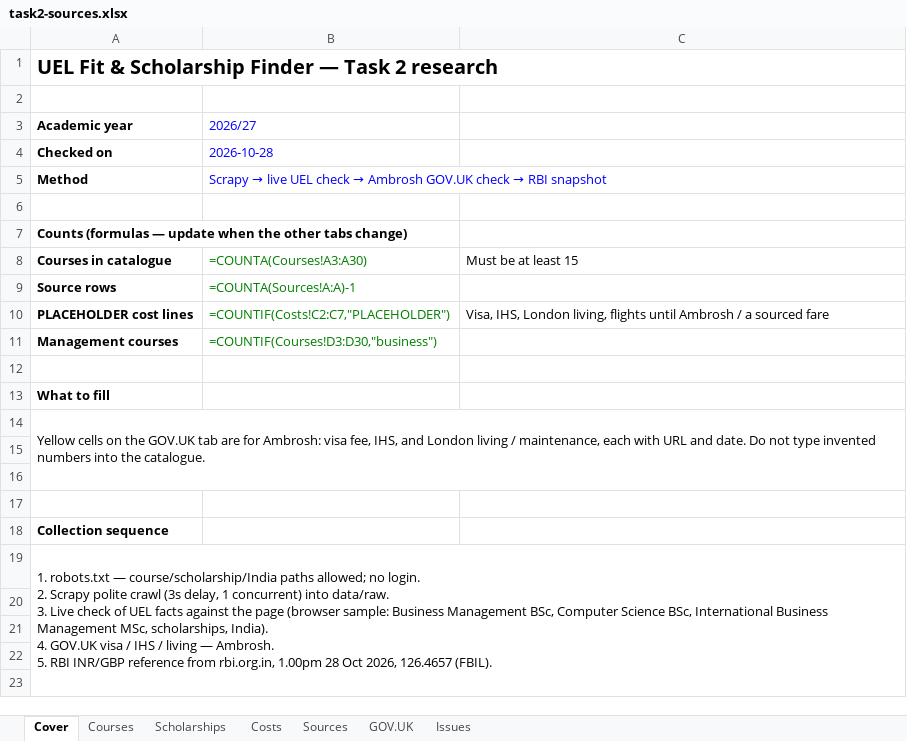
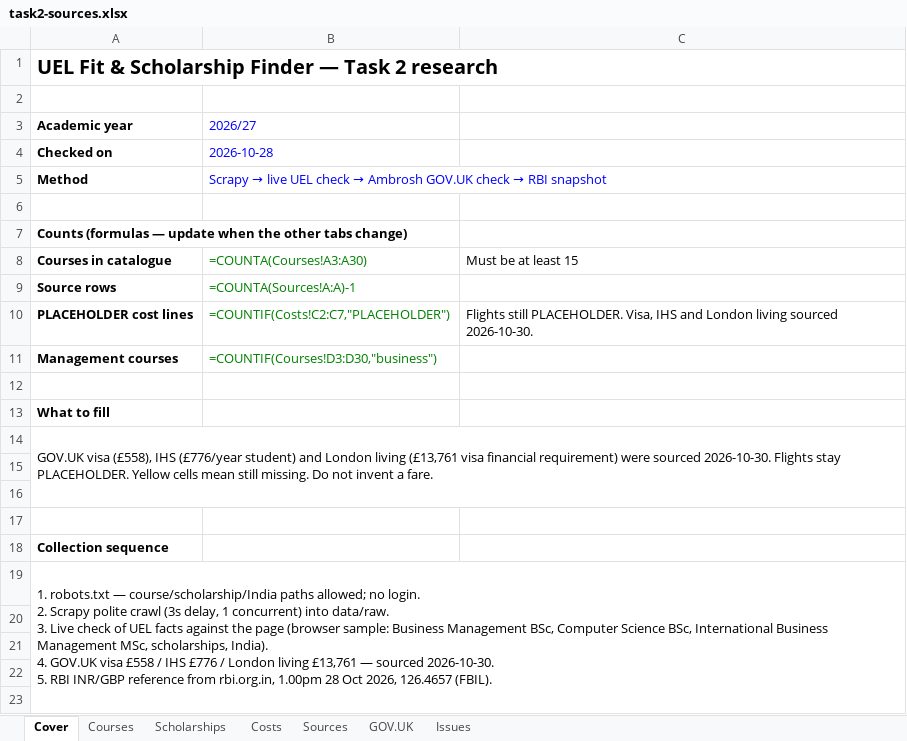
Before and after one commit to ambrosh7/UEL-Scholarship-Finder, an Excel workbook: data/catalogue/task2-sources.xlsx, sheet Cover, drawn as a sheet; only a part is shown; values as stored, in another font and other column widths than the file's, no borders; formulas without a stored value are shown as written; ↵ is a line break in a cell; the diff names each change by its address in the sheet, - before the commit and + after, or states it on an @@ line.

```diff
--- a/data/catalogue/task2-sources.xlsx (sheet Cover)
+++ b/data/catalogue/task2-sources.xlsx (sheet Cover)
-C10: Visa, IHS, London living, flights until Ambrosh / a sourced fare
+C10: Flights still PLACEHOLDER. Visa, IHS and London living sourced 2026-10-30.
-A14 (Academic year): Yellow cells on the GOV.UK tab are for Ambrosh: visa fee, IHS, and London living / maintenance, each with URL and date. Do not type invented numbers into the catalogue.
+A14 (Academic year): GOV.UK visa (£558), IHS (£776/year student) and London living (£13,761 visa financial requirement) were sourced 2026-10-30. Flights stay PLACEHOLDER. Yellow cells mean still missing. Do not invent a fare.
-A19 (Academic year): …GOV.UK visa / IHS / living — Ambrosh. ↵ 5. RBI…
+A19 (Academic year): …GOV.UK visa £558 / IHS £776 / London living £13,761 — sourced 2026-10-30. ↵ 5. RBI…
```
Also changed, not shown: sheet GOV.UK, sheet Costs, sheet Sources, 26 other files.
